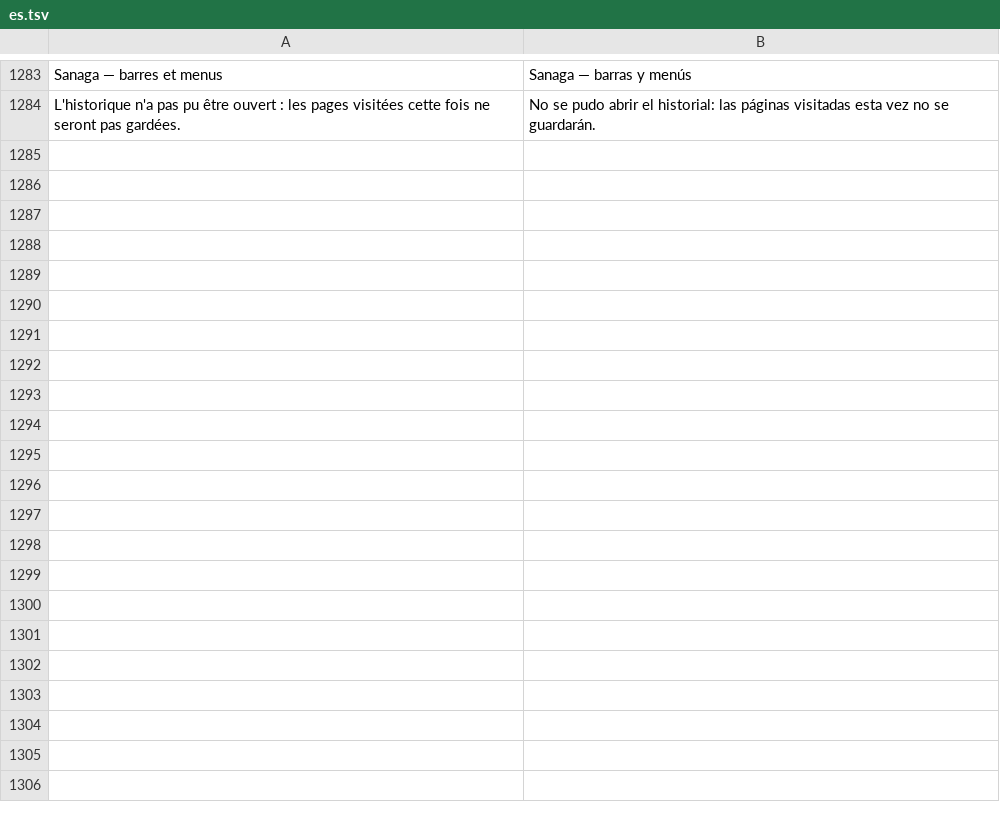
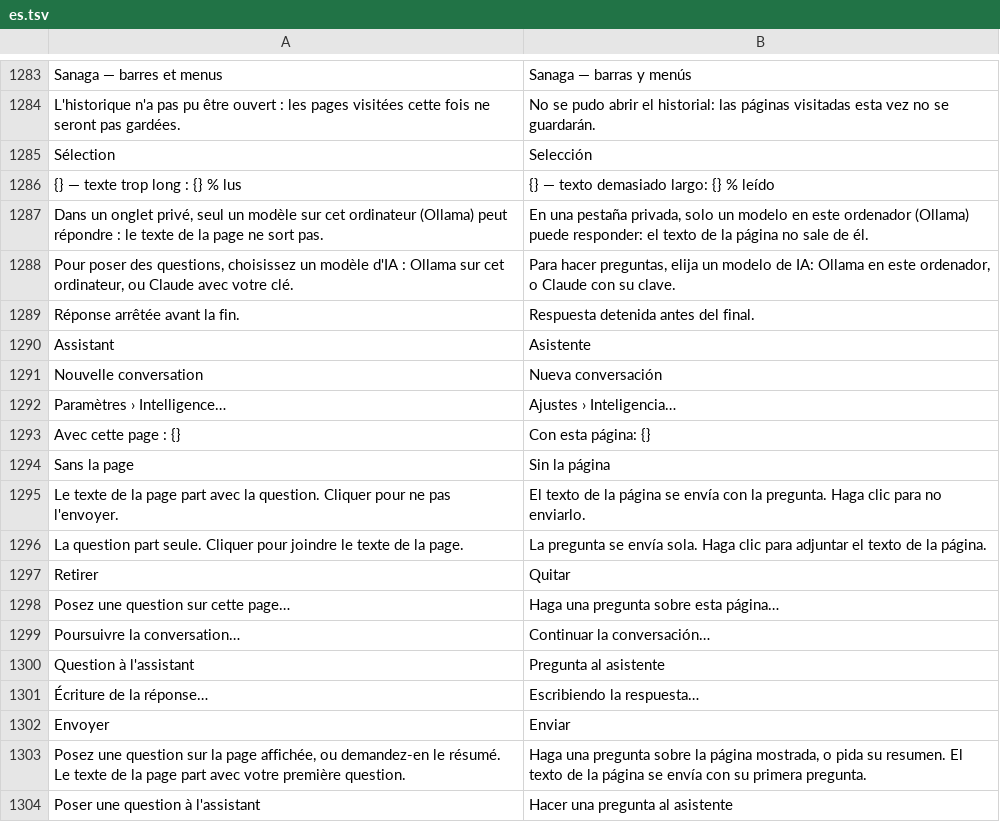
Before and after one commit to grassfieldhq/sanaga, a TSV file: assets/i18n/es.tsv, drawn as a sheet; only a part is shown, gaps mark what is left out; the diff covers the shown part only; the diff names each change by its address in the sheet, - before the commit and + after, or states it on an @@ line.

```diff
--- a/assets/i18n/es.tsv
+++ b/assets/i18n/es.tsv
+row 1285: Sélection | Selección
+row 1286: {} — texte trop long : {} % lus | {} — texto demasiado largo: {} % leído
+row 1287: Dans un onglet privé, seul un modèle sur cet ordinateur (Ollama) peut répondre : le texte de la page ne sort pas. | En una pestaña privada, solo un modelo en este ordenador (Ollama) puede responder: el texto de la página no sale de él.
+row 1288: Pour poser des questions, choisissez un modèle d'IA : Ollama sur cet ordinateur, ou Claude avec votre clé. | Para hacer preguntas, elija un modelo de IA: Ollama en este ordenador, o Claude con su clave.
+row 1289: Réponse arrêtée avant la fin. | Respuesta detenida antes del final.
+row 1290: Assistant | Asistente
+row 1291: Nouvelle conversation | Nueva conversación
+row 1292: Paramètres › Intelligence… | Ajustes › Inteligencia…
+row 1293: Avec cette page : {} | Con esta página: {}
+row 1294: Sans la page | Sin la página
+row 1295: Le texte de la page part avec la question. Cliquer pour ne pas l'envoyer. | El texto de la página se envía con la pregunta. Haga clic para no enviarlo.
+row 1296: La question part seule. Cliquer pour joindre le texte de la page. | La pregunta se envía sola. Haga clic para adjuntar el texto de la página.
+row 1297: Retirer | Quitar
+row 1298: Posez une question sur cette page… | Haga una pregunta sobre esta página…
+row 1299: Poursuivre la conversation… | Continuar la conversación…
+row 1300: Question à l'assistant | Pregunta al asistente
+row 1301: Écriture de la réponse… | Escribiendo la respuesta…
+row 1302: Envoyer | Enviar
+row 1303: Posez une question sur la page affichée, ou demandez-en le résumé. Le texte de la page part avec votre première question. | Haga una pregunta sobre la página mostrada, o pida su resumen. El texto de la página se envía con su primera pregunta.
+row 1304: Poser une question à l'assistant | Hacer una pregunta al asistente
```
Also changed, not shown: 9 added rows elsewhere in this file, assets/i18n/de.tsv, assets/i18n/en.tsv, 18 other files.
